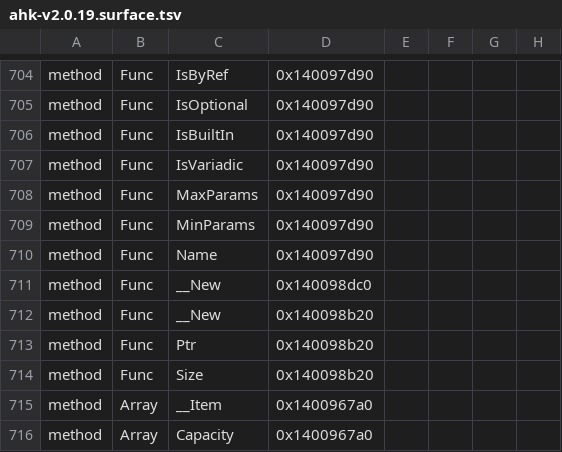
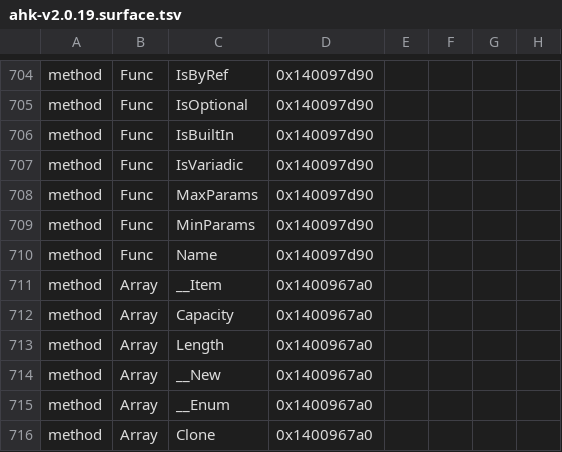
Before and after one commit to danalec/ahk, a TSV file: crates/ahk/reference/ahk-v2.0.19.surface.tsv, drawn as a sheet; only a part is shown, gaps mark what is left out; the shorter side is filled out with more unchanged rows; the diff names each change by its address in the sheet, - before the commit and + after, or states it on an @@ line.

Commit message:
The tree does not carry a name that v2 does not have
Measured on the binary of v2.0.19 on 2026-10-30: a function has no
`Ptr` and no `Size`, and it is not made again; a file has no
`ReadUInt64` and no `WriteUInt64`, and it is not made again. The last
four rows of the `Func` table were read at the wrong place, the way the
`Buffer` table was, and the tree carried the names until now.

The tree refuses them the way v2 refuses them: "This value of type
"Func" has no property named "Ptr"." and "This value of type "File" has
no method named "ReadUInt64".". The surface table loses the four rows
too, and the report of the areas follows it.

```diff
--- a/crates/ahk/reference/ahk-v2.0.19.surface.tsv
+++ b/crates/ahk/reference/ahk-v2.0.19.surface.tsv
-row 711: method | Func | __New | 0x140098dc0
-row 712: method | Func | __New | 0x140098b20
-row 713: method | Func | Ptr | 0x140098b20
-row 714: method | Func | Size | 0x140098b20
```
Also changed, not shown: 6 other files.
